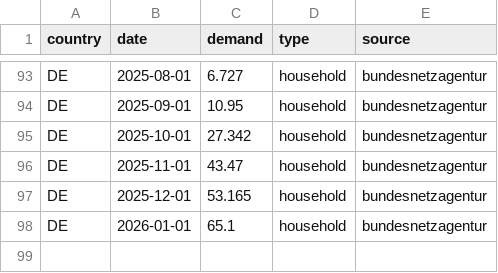
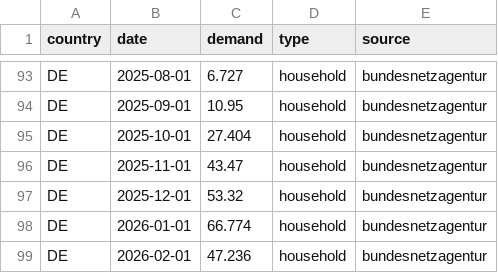
Before and after one commit to benmcwilliams/gas-demand, a CSV file: src/data/raw/germany_household/latest_data.csv, drawn as a sheet; only a part is shown, gaps mark what is left out.

```diff
--- a/src/data/raw/germany_household/latest_data.csv
+++ b/src/data/raw/germany_household/latest_data.csv
@@ -94,5 +94,6 @@ DE,2025-08-01,6.727,household,bundesnetzagentur
 DE,2025-09-01,10.95,household,bundesnetzagentur
-DE,2025-10-01,27.342,household,bundesnetzagentur
+DE,2025-10-01,27.404,household,bundesnetzagentur
 DE,2025-11-01,43.47,household,bundesnetzagentur
-DE,2025-12-01,53.165,household,bundesnetzagentur
-DE,2026-01-01,65.1,household,bundesnetzagentur
+DE,2025-12-01,53.32,household,bundesnetzagentur
+DE,2026-01-01,66.774,household,bundesnetzagentur
+DE,2026-02-01,47.236,household,bundesnetzagentur
```
Also changed, not shown: src/data/raw/THE_demand.csv, src/data/raw/consumption-aggm.csv, 28 other files.
